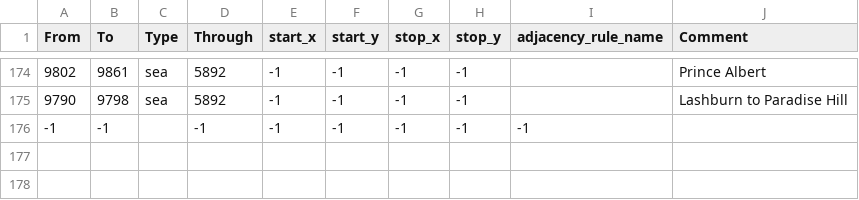
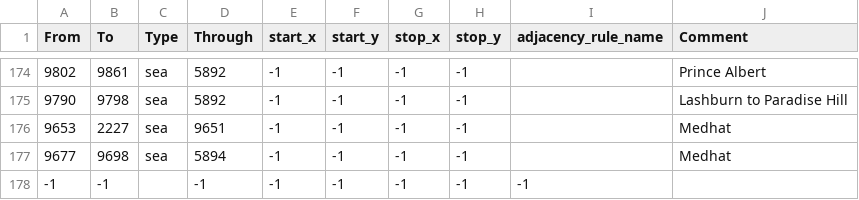
Before and after one commit to coleymoley98/Old-World-Blues-The-Frozen-North, a CSV file: map/adjacencies.csv, drawn as a sheet; only a part is shown, gaps mark what is left out.

```diff
--- a/map/adjacencies.csv
+++ b/map/adjacencies.csv
@@ -175,2 +175,4 @@ From;To;Type;Through;start_x;start_y;stop_x;stop_y;adjacency_rule_name;Comment
 9790;9798;sea;5892;-1;-1;-1;-1;;Lashburn to Paradise Hill
+9653;2227;sea;9651;-1;-1;-1;-1;;Medhat
+9677;9698;sea;5894;-1;-1;-1;-1;;Medhat
 -1;-1;;-1;-1;-1;-1;-1;-1
```
Also changed, not shown: map/definition.csv, 48 other files.
